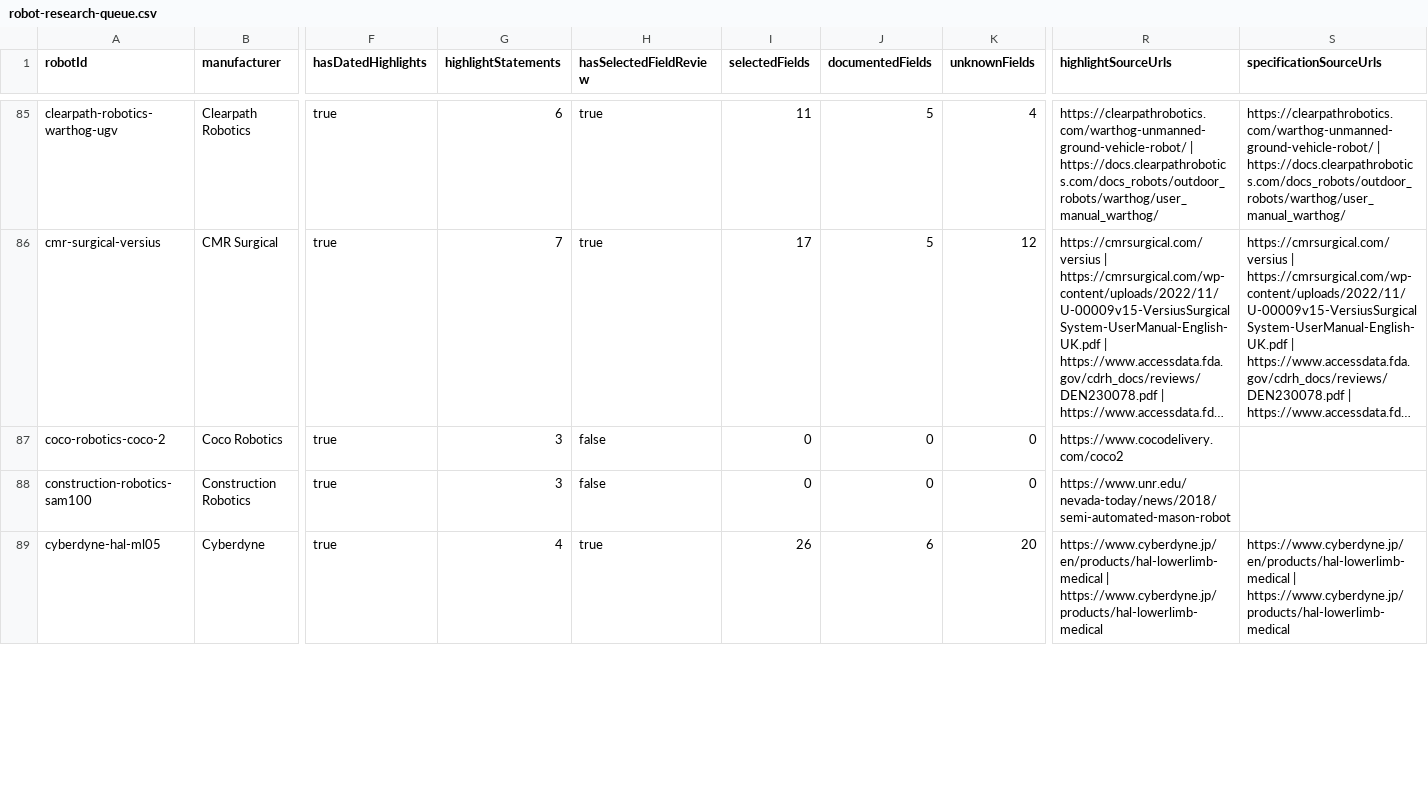
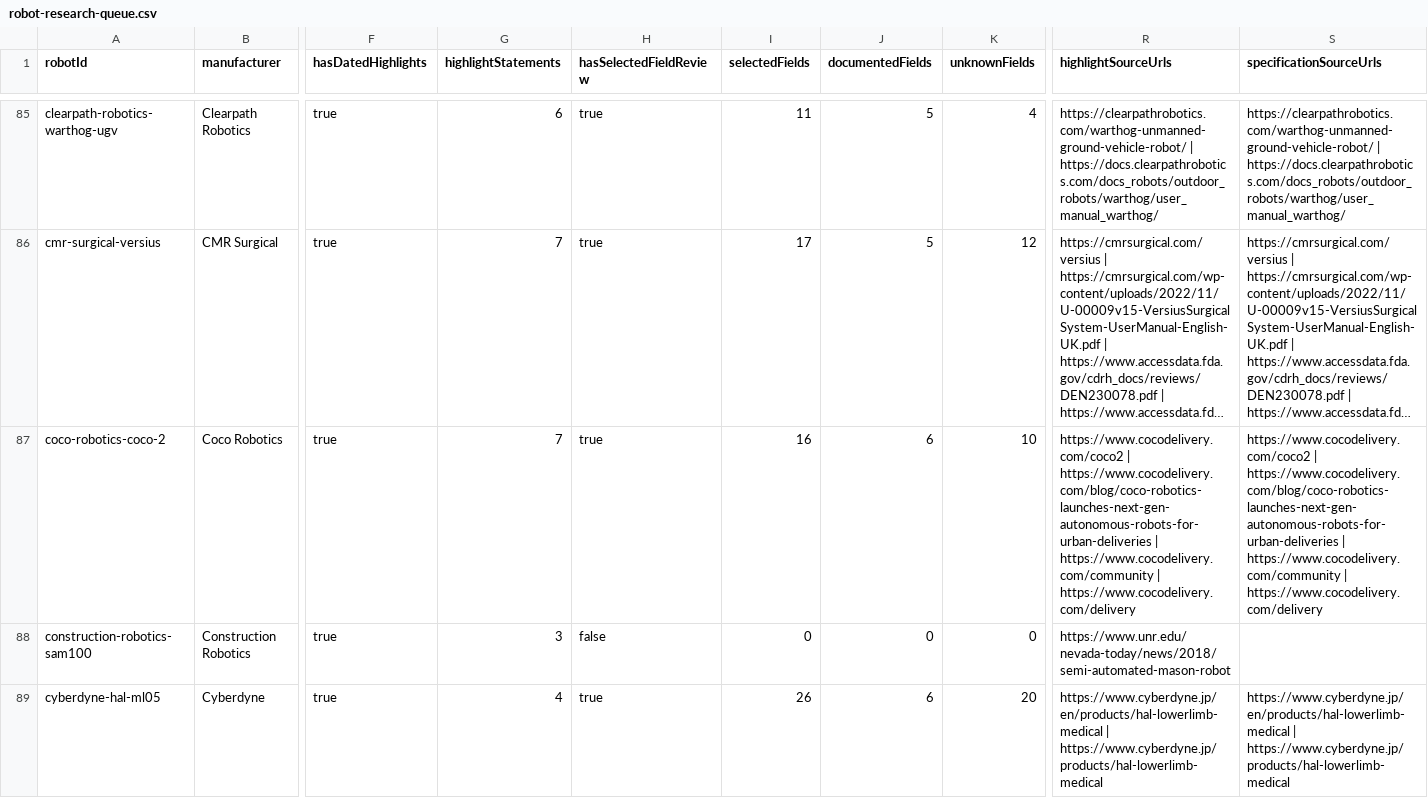
Before and after one commit to Huskynarr/robotics-directory, a CSV file: data/competitors/robot-research-queue.csv, drawn as a sheet; only a part is shown, gaps mark what is left out; long unchanged cells end in …; the diff names each change by its address in the sheet, - before the commit and + after, or states it on an @@ line.

```diff
--- a/data/competitors/robot-research-queue.csv
+++ b/data/competitors/robot-research-queue.csv
-G87 (highlightStatements): 3
+G87 (highlightStatements): 7
-H87 (hasSelectedFieldReview): false
+H87 (hasSelectedFieldReview): true
-I87 (selectedFields): 0
+I87 (selectedFields): 16
-J87 (documentedFields): 0
+J87 (documentedFields): 6
-K87 (unknownFields): 0
+K87 (unknownFields): 10
-R87 (highlightSourceUrls): https://www.cocodelivery.com/coco2
+R87 (highlightSourceUrls): https://www.cocodelivery.com/coco2 | https://www.cocodelivery.com/blog/coco-robotics-launches-next-gen-autonomous-robots-for-urban-deliveries | https://www.cocodelivery.com/community | https://www.cocodelivery.com/delivery
-S87 (specificationSourceUrls): (empty)
+S87 (specificationSourceUrls): https://www.cocodelivery.com/coco2 | https://www.cocodelivery.com/blog/coco-robotics-launches-next-gen-autonomous-robots-for-urban-deliveries | https://www.cocodelivery.com/community | https://www.cocodelivery.com/delivery
```
Also changed, not shown: data/competitors/company-review.csv, data/outdoor.csv, 9 other files.
